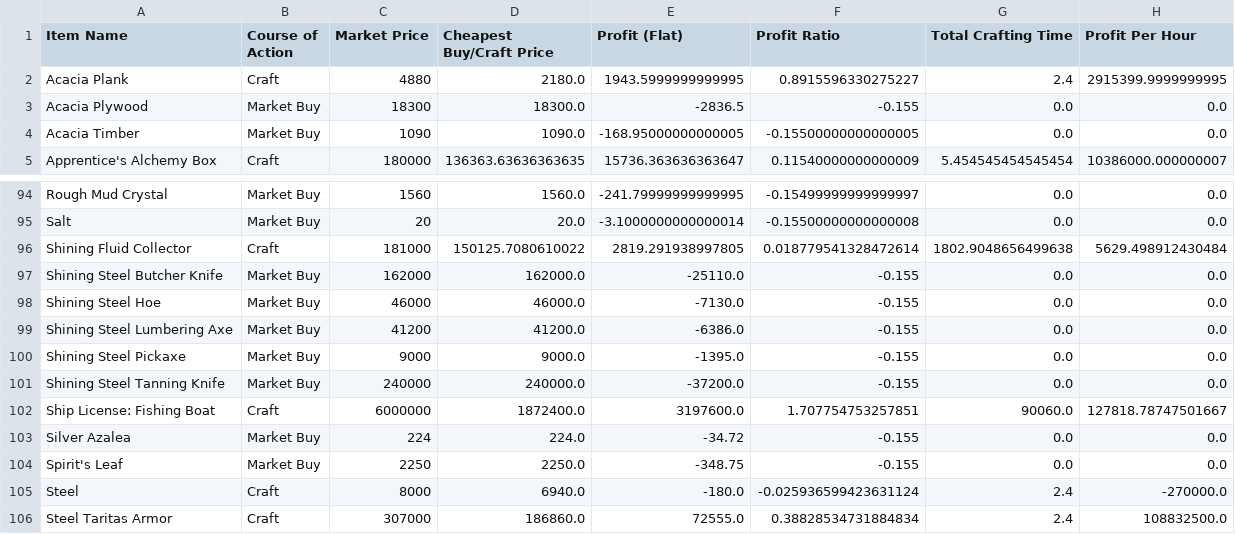
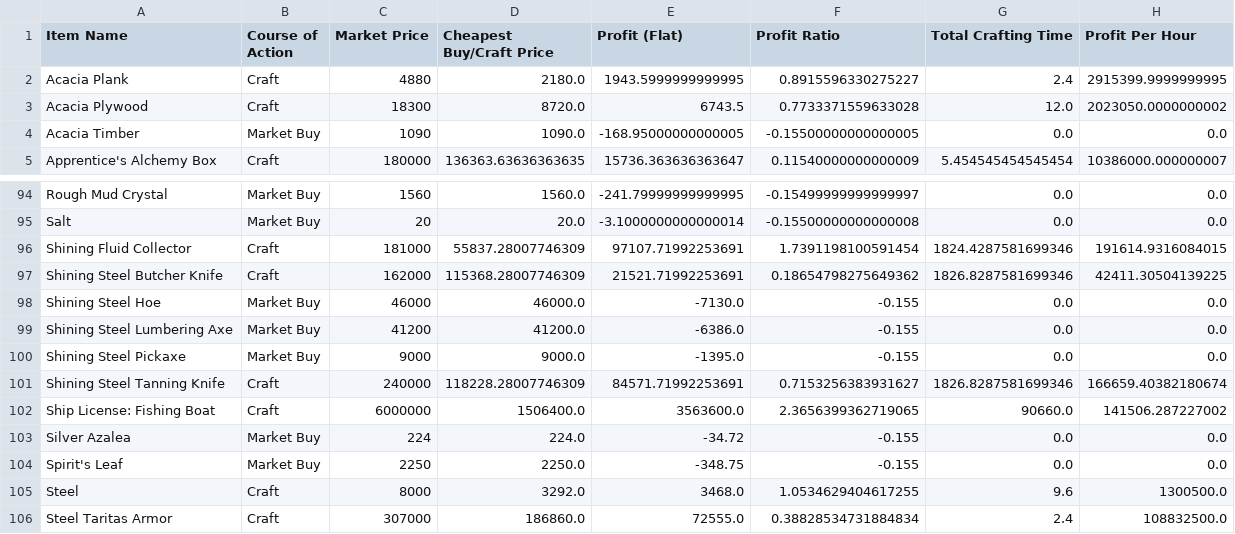
Before and after one commit to NekoFluff/CraftProfit, a CSV file: Profit/optimal_per_sec_profit_values.csv, drawn as a sheet; only a part is shown, gaps mark what is left out; the diff covers the shown part only.

```diff
--- a/Profit/optimal_per_sec_profit_values.csv
+++ b/Profit/optimal_per_sec_profit_values.csv
@@ -2,3 +2,3 @@ Item Name,Course of Action,Market Price,Cheapest Buy/Craft Price,Profit (Flat),P
 Acacia Plank,Craft,4880,2180.0,1943.5999999999995,0.8915596330275227,2.4,2915399.9999999995
-Acacia Plywood,Market Buy,18300,18300.0,-2836.5,-0.155,0.0,0.0
+Acacia Plywood,Craft,18300,8720.0,6743.5,0.7733371559633028,12.0,2023050.0000000002
 Acacia Timber,Market Buy,1090,1090.0,-168.95000000000005,-0.15500000000000005,0.0,0.0
@@ -95,4 +95,4 @@ Rough Mud Crystal,Market Buy,1560,1560.0,-241.79999999999995,-0.1549999999999999
 Salt,Market Buy,20,20.0,-3.1000000000000014,-0.15500000000000008,0.0,0.0
-Shining Fluid Collector,Craft,181000,150125.7080610022,2819.291938997805,0.018779541328472614,1802.9048656499638,5629.498912430484
-Shining Steel Butcher Knife,Market Buy,162000,162000.0,-25110.0,-0.155,0.0,0.0
+Shining Fluid Collector,Craft,181000,55837.28007746309,97107.71992253691,1.7391198100591454,1824.4287581699346,191614.9316084015
+Shining Steel Butcher Knife,Craft,162000,115368.28007746309,21521.71992253691,0.18654798275649362,1826.8287581699346,42411.30504139225
 Shining Steel Hoe,Market Buy,46000,46000.0,-7130.0,-0.155,0.0,0.0
@@ -100,7 +100,7 @@ Shining Steel Lumbering Axe,Market Buy,41200,41200.0,-6386.0,-0.155,0.0,0.0
 Shining Steel Pickaxe,Market Buy,9000,9000.0,-1395.0,-0.155,0.0,0.0
-Shining Steel Tanning Knife,Market Buy,240000,240000.0,-37200.0,-0.155,0.0,0.0
-Ship License: Fishing Boat,Craft,6000000,1872400.0,3197600.0,1.707754753257851,90060.0,127818.78747501667
+Shining Steel Tanning Knife,Craft,240000,118228.28007746309,84571.71992253691,0.7153256383931627,1826.8287581699346,166659.40382180674
+Ship License: Fishing Boat,Craft,6000000,1506400.0,3563600.0,2.3656399362719065,90660.0,141506.287227002
 Silver Azalea,Market Buy,224,224.0,-34.72,-0.155,0.0,0.0
 Spirit's Leaf,Market Buy,2250,2250.0,-348.75,-0.155,0.0,0.0
-Steel,Craft,8000,6940.0,-180.0,-0.025936599423631124,2.4,-270000.0
+Steel,Craft,8000,3292.0,3468.0,1.0534629404617255,9.6,1300500.0
 Steel Taritas Armor,Craft,307000,186860.0,72555.0,0.38828534731884834,2.4,108832500.0
```
Also changed, not shown: 102 edited cells elsewhere in this file, 2 other files.
